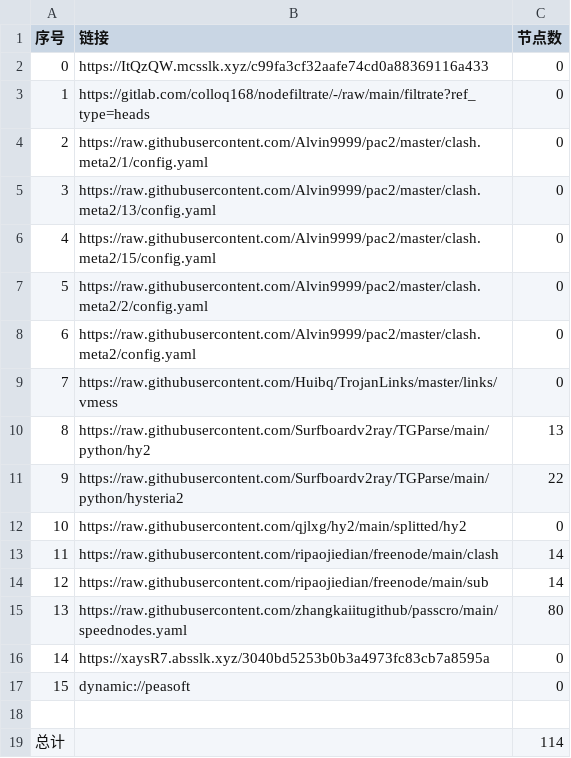
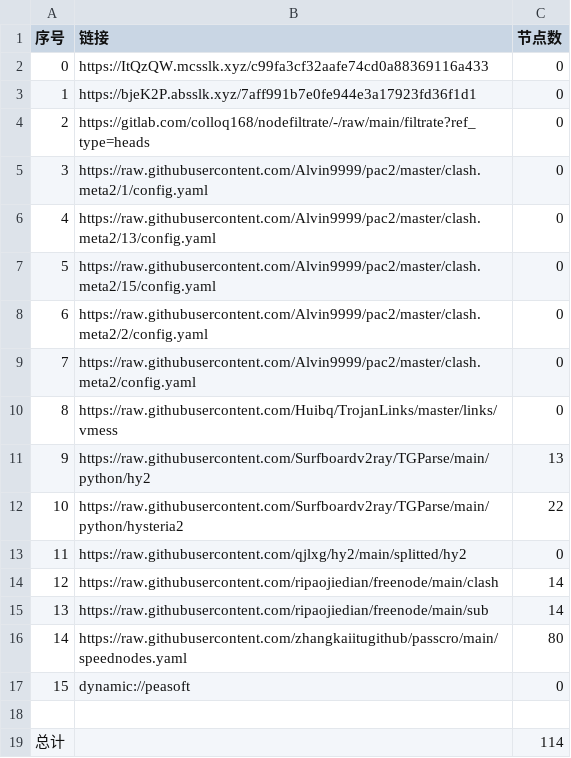
Before and after one commit to tonygyf/AutoMergePublicNodes, a CSV file: list_result.csv, drawn as a sheet; removed rows and columns are numbered as before the commit, all else as after; the diff names each change by its address in the sheet, - before the commit and + after, or states it on an @@ line.

```diff
--- a/list_result.csv
+++ b/list_result.csv
+row 3: 1 | https://bjeK2P.absslk.xyz/7aff991b7e0fe944e3a17923fd36f1d1 | 0
@@ column A (序号) renumbered between rows 4 and 16 @@
-row 16: 14 | https://xaysR7.absslk.xyz/3040bd5253b0b3a4973fc83cb7a8595a | 0
```
Also changed, not shown: 23 other files.
